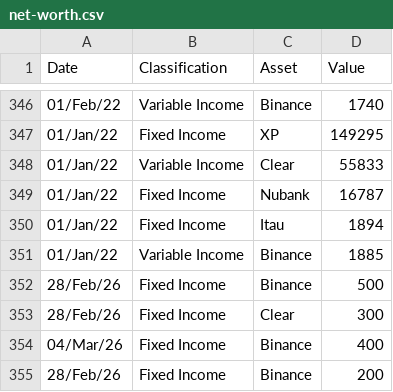
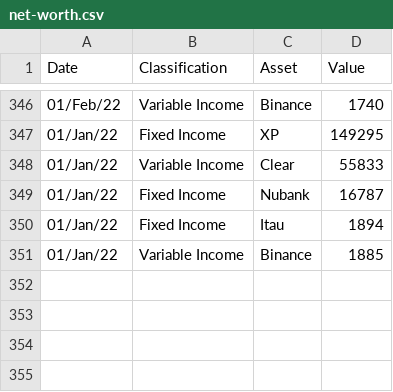
Before and after one commit to wkk-ai/fin-dash-wkkai, a CSV file: data/net-worth.csv, drawn as a sheet; only a part is shown, gaps mark what is left out.

```diff
--- a/data/net-worth.csv
+++ b/data/net-worth.csv
@@ -351,5 +351 @@ Date,Classification,Asset,Value
 01/Jan/22,Variable Income,Binance,1885
-28/Feb/26,Fixed Income,Binance,500
-28/Feb/26,Fixed Income,Clear,300
-04/Mar/26,Fixed Income,Binance,400
-28/Feb/26,Fixed Income,Binance,200
```
Also changed, not shown: 6 other files.
